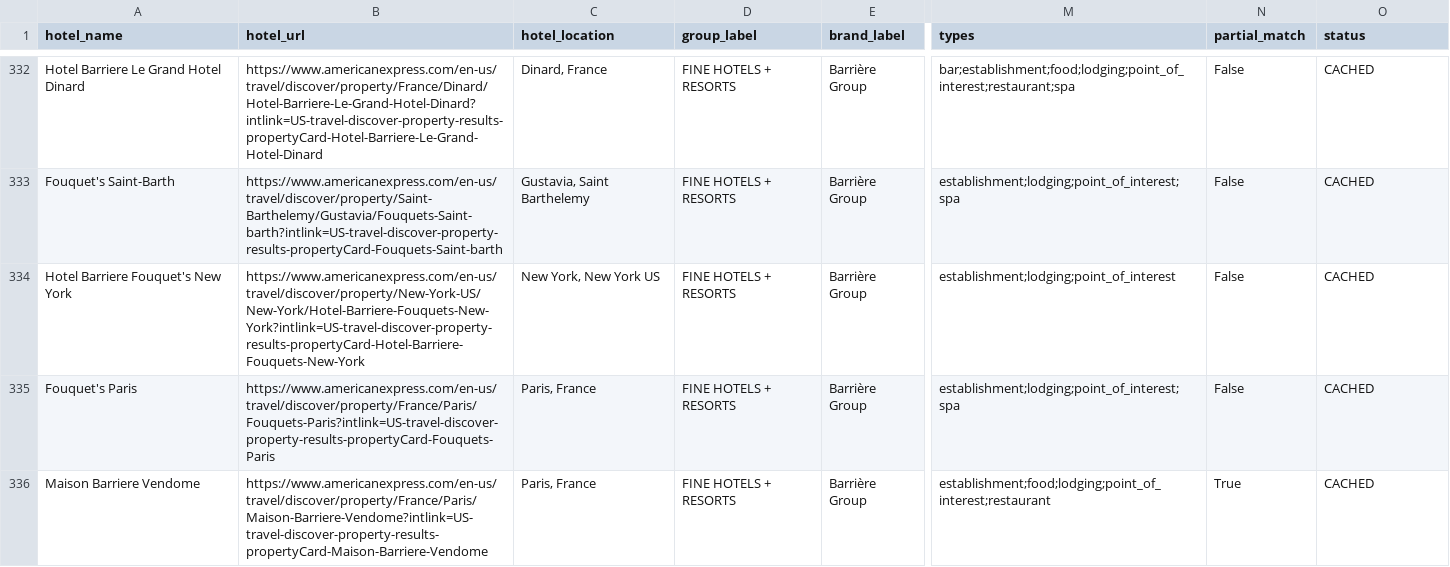
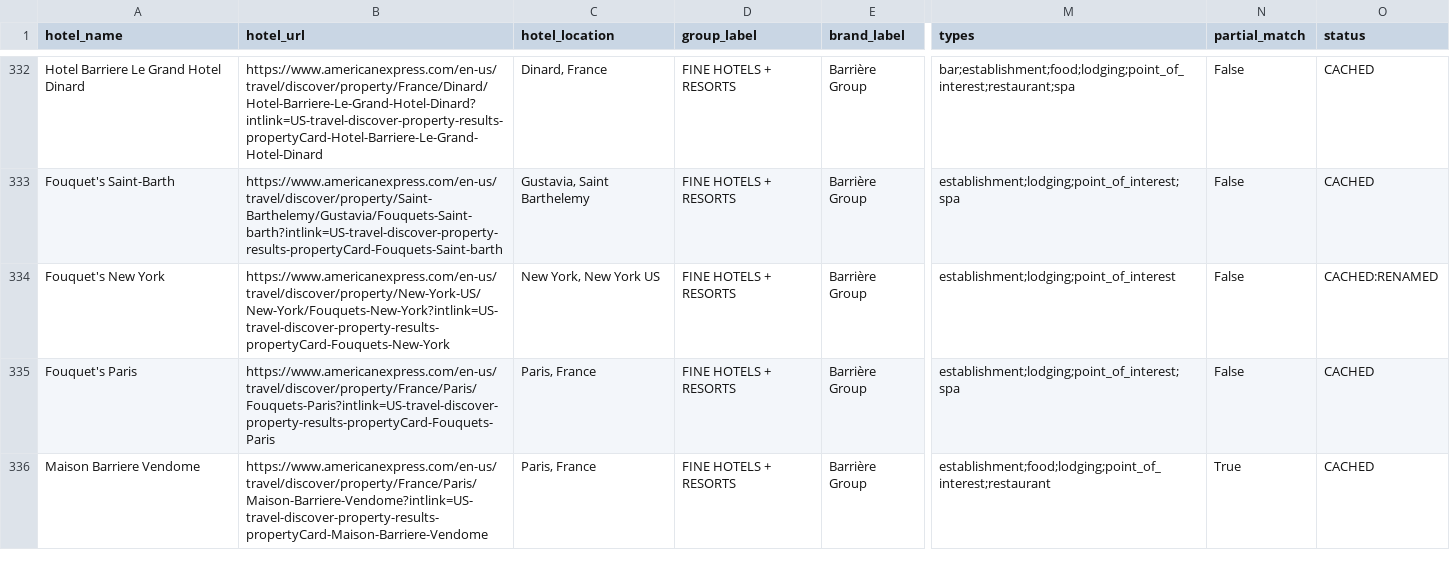
Before and after one commit to ZhengQ2/amex-hotel-credits, a CSV file: cache/fhr_hotels_geocoded_google.csv, drawn as a sheet; only a part is shown, gaps mark what is left out; the diff covers the shown part only; the diff names each change by its address in the sheet, - before the commit and + after, or states it on an @@ line.

```diff
--- a/cache/fhr_hotels_geocoded_google.csv
+++ b/cache/fhr_hotels_geocoded_google.csv
-A334 (hotel_name): Hotel Barriere Fouquet's New York
+A334 (hotel_name): Fouquet's New York
-B334 (hotel_url): https://www.americanexpress.com/en-us/travel/discover/property/New-York-US/New-York/Hotel-Barriere-Fouquets-New-York?intlink=US-travel-discover-property-results-propertyCard-Hotel-Barriere-Fouquets-New-York
+B334 (hotel_url): https://www.americanexpress.com/en-us/travel/discover/property/New-York-US/New-York/Fouquets-New-York?intlink=US-travel-discover-property-results-propertyCard-Fouquets-New-York
-O334 (status): CACHED
+O334 (status): CACHED:RENAMED
```
Also changed, not shown: 1 removed row elsewhere in this file, 2 other files.
